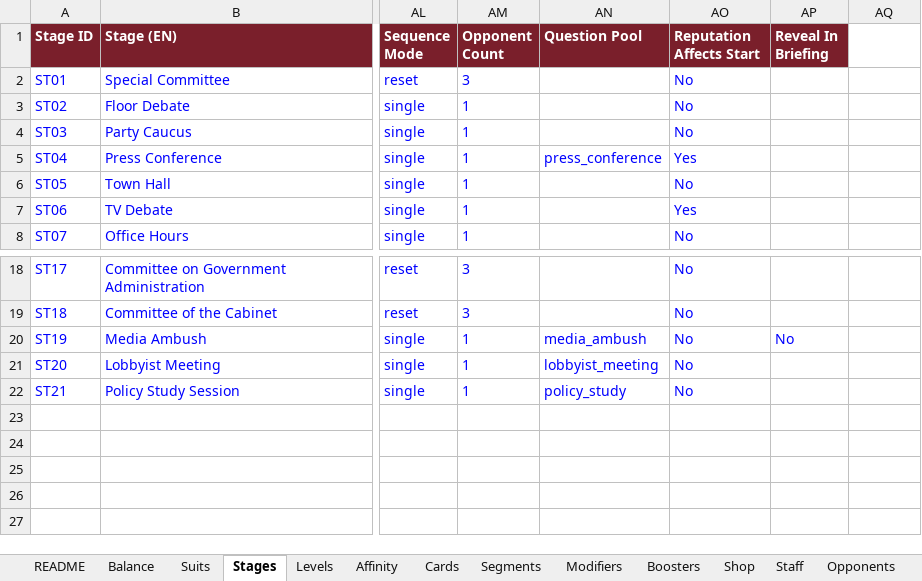
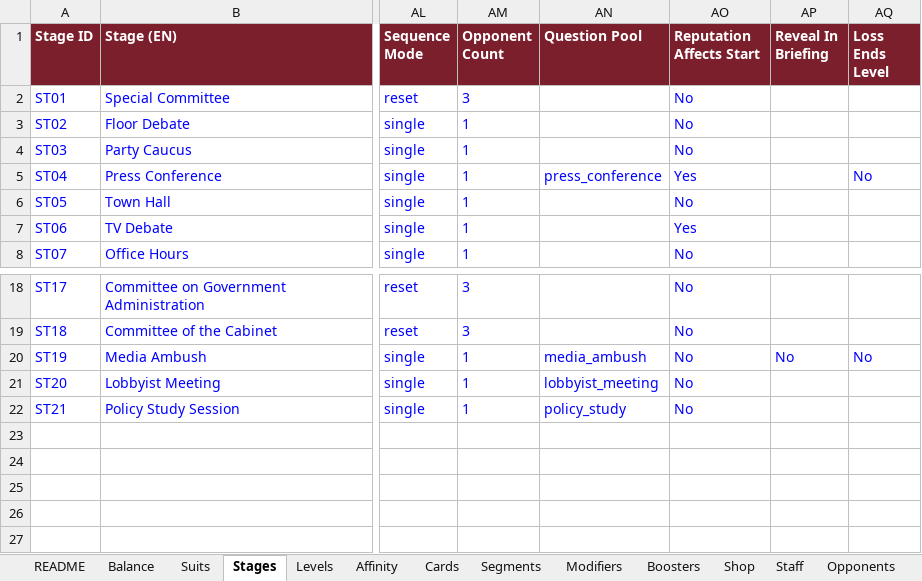
Before and after one commit to Lotusmonogatari/CoP-Deckbuilder, an Excel workbook: design/CoP_Starter_Card_Stage_Data.xlsx, sheet Stages, drawn as a sheet; only a part is shown, gaps mark what is left out; values as stored, in another font and other column widths than the file's, no borders; the diff names each change by its address in the sheet, - before the commit and + after, or states it on an @@ line.

```diff
--- a/design/CoP_Starter_Card_Stage_Data.xlsx (sheet Stages)
+++ b/design/CoP_Starter_Card_Stage_Data.xlsx (sheet Stages)
-AQ1: (empty)
+AQ1: Loss Ends Level
-AQ1 fill: none
+AQ1 fill: #7A1F2B
-AQ5 (Loss Ends Level): (empty)
+AQ5 (Loss Ends Level): No
-AQ20 (Loss Ends Level): (empty)
+AQ20 (Loss Ends Level): No
```
Also changed, not shown: 6 other files.
